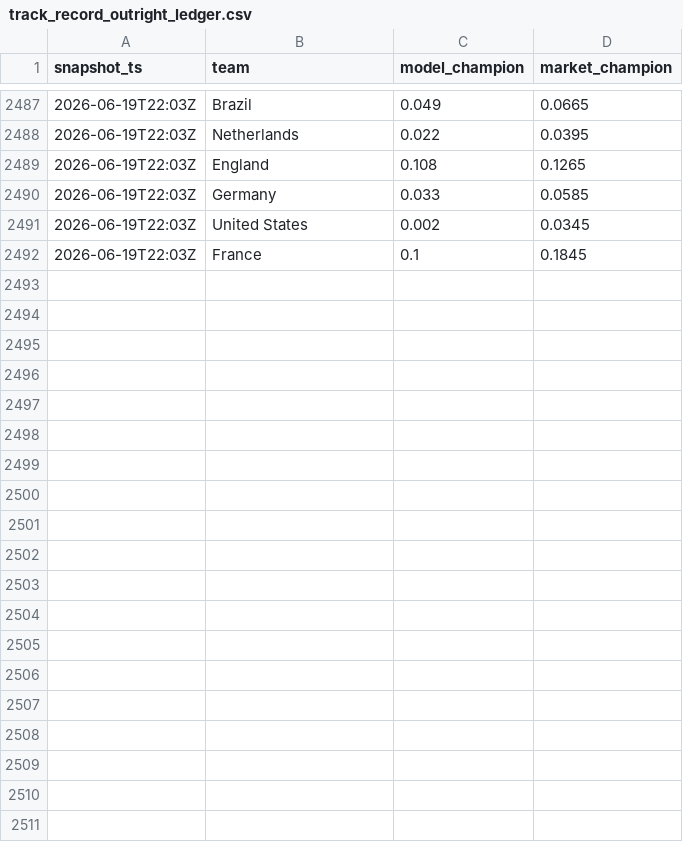
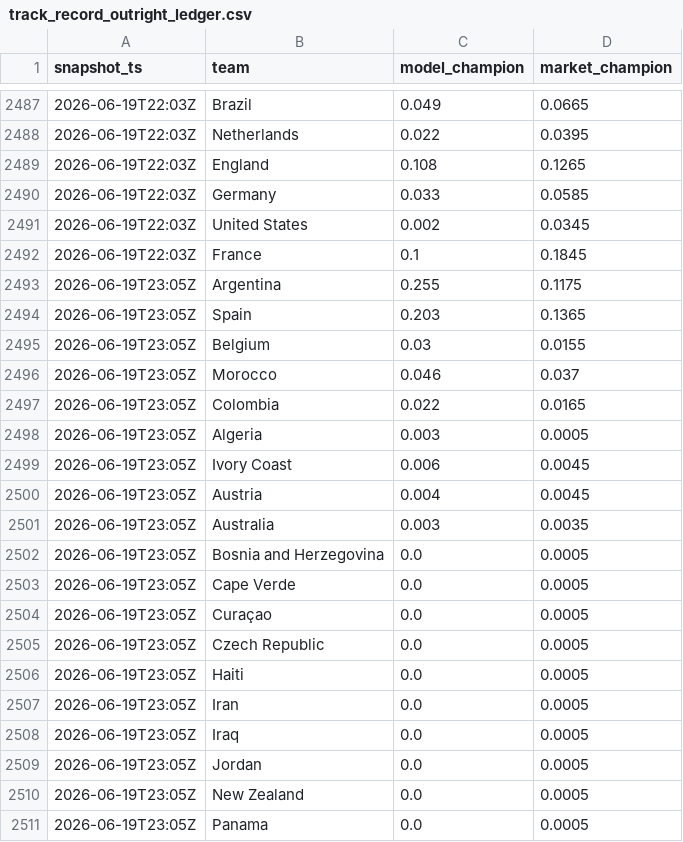
Before and after one commit to matteodethomasis-svg/wc2026-model, a CSV file: reports/track_record_outright_ledger.csv, drawn as a sheet; only a part is shown, gaps mark what is left out; the diff covers the shown part only.

```diff
--- a/reports/track_record_outright_ledger.csv
+++ b/reports/track_record_outright_ledger.csv
@@ -2492 +2492,20 @@ snapshot_ts,team,model_champion,market_champion
 2026-06-19T22:03Z,France,0.1,0.1845
+2026-06-19T23:05Z,Argentina,0.255,0.1175
+2026-06-19T23:05Z,Spain,0.203,0.1365
+2026-06-19T23:05Z,Belgium,0.03,0.0155
+2026-06-19T23:05Z,Morocco,0.046,0.037
+2026-06-19T23:05Z,Colombia,0.022,0.0165
+2026-06-19T23:05Z,Algeria,0.003,0.0005
+2026-06-19T23:05Z,Ivory Coast,0.006,0.0045
+2026-06-19T23:05Z,Austria,0.004,0.0045
+2026-06-19T23:05Z,Australia,0.003,0.0035
+2026-06-19T23:05Z,Bosnia and Herzegovina,0.0,0.0005
+2026-06-19T23:05Z,Cape Verde,0.0,0.0005
+2026-06-19T23:05Z,Curaçao,0.0,0.0005
+2026-06-19T23:05Z,Czech Republic,0.0,0.0005
+2026-06-19T23:05Z,Haiti,0.0,0.0005
+2026-06-19T23:05Z,Iran,0.0,0.0005
+2026-06-19T23:05Z,Iraq,0.0,0.0005
+2026-06-19T23:05Z,Jordan,0.0,0.0005
+2026-06-19T23:05Z,New Zealand,0.0,0.0005
+2026-06-19T23:05Z,Panama,0.0,0.0005
```
Also changed, not shown: 28 added rows elsewhere in this file, data/interim/polymarket_world_cup_winner.csv, data/interim/wc2026_expected_lineups_espn.csv, 5 other files.
